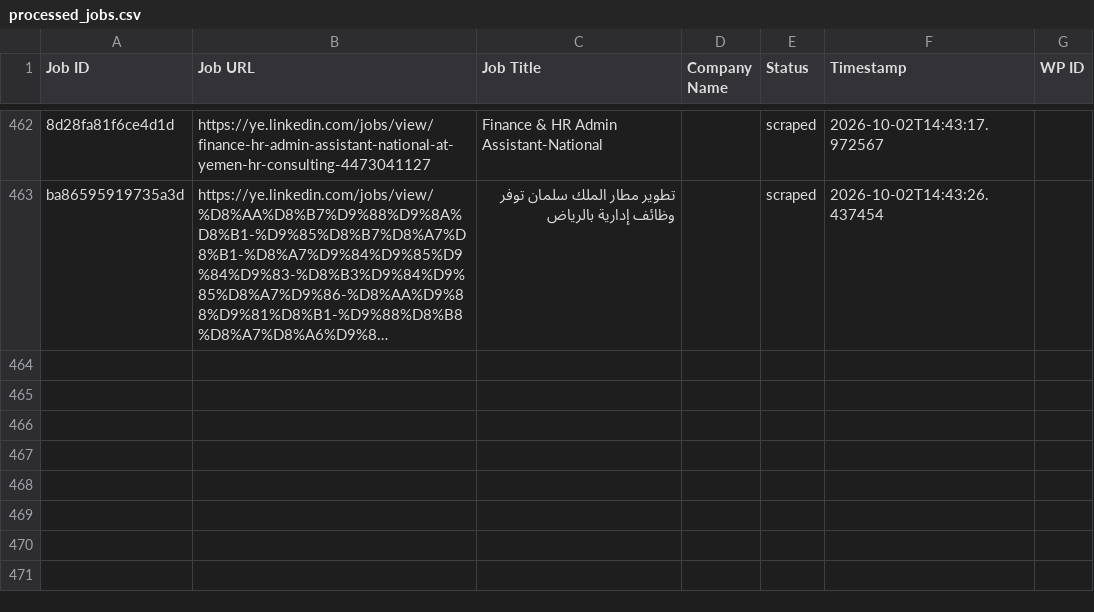
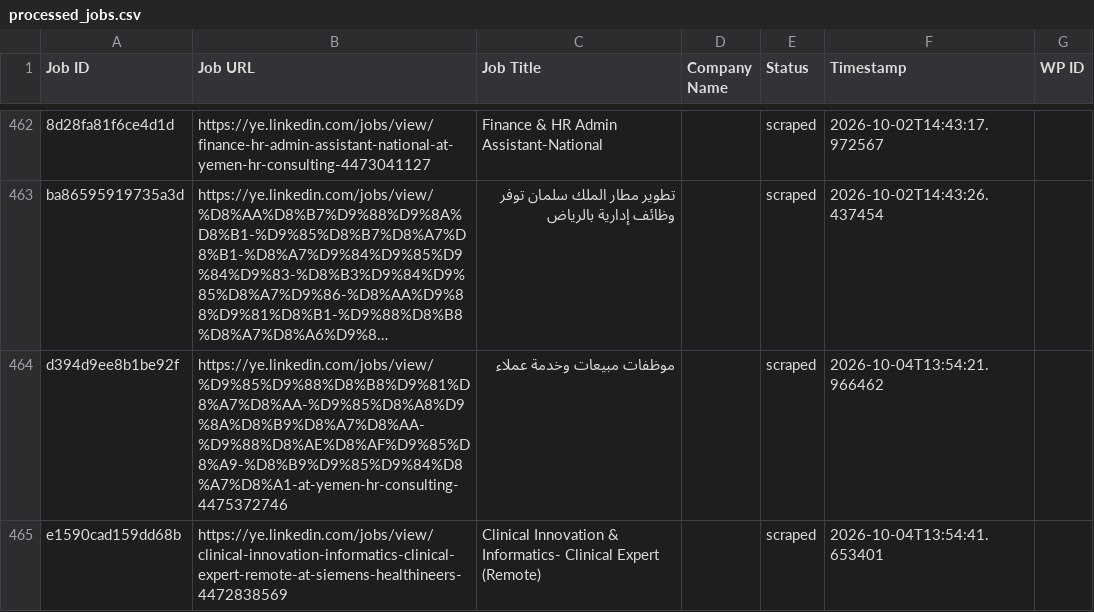
Before and after one commit to vindoky/ye, a CSV file: processed_jobs.csv, drawn as a sheet; only a part is shown, gaps mark what is left out; long unchanged cells end in …; the diff names each change by its address in the sheet, - before the commit and + after, or states it on an @@ line.

```diff
--- a/processed_jobs.csv
+++ b/processed_jobs.csv
+row 464: d394d9ee8b1be92f | https://ye.linkedin.com/jobs/view/%D9%85%D9%88%D8%B8%D9%81%D8%A7%D8%AA-%D9%85%D8%A8%D9%8A%D8%B9%D8%A7%D8%AA-%D9%88%D8%AE%D8%AF%D9%85%D8%A9-%D8%B9%D9%85%D9%84%D8%A7%D8%A1-at-yemen-hr-consulting-4475372746 | موظفات مبيعات وخدمة عملاء |  | scraped | 2026-10-04T13:54:21.966462
+row 465: e1590cad159dd68b | https://ye.linkedin.com/jobs/view/clinical-innovation-informatics-clinical-expert-remote-at-siemens-healthineers-4472838569 | Clinical Innovation & Informatics- Clinical Expert (Remote) |  | scraped | 2026-10-04T13:54:41.653401
```
